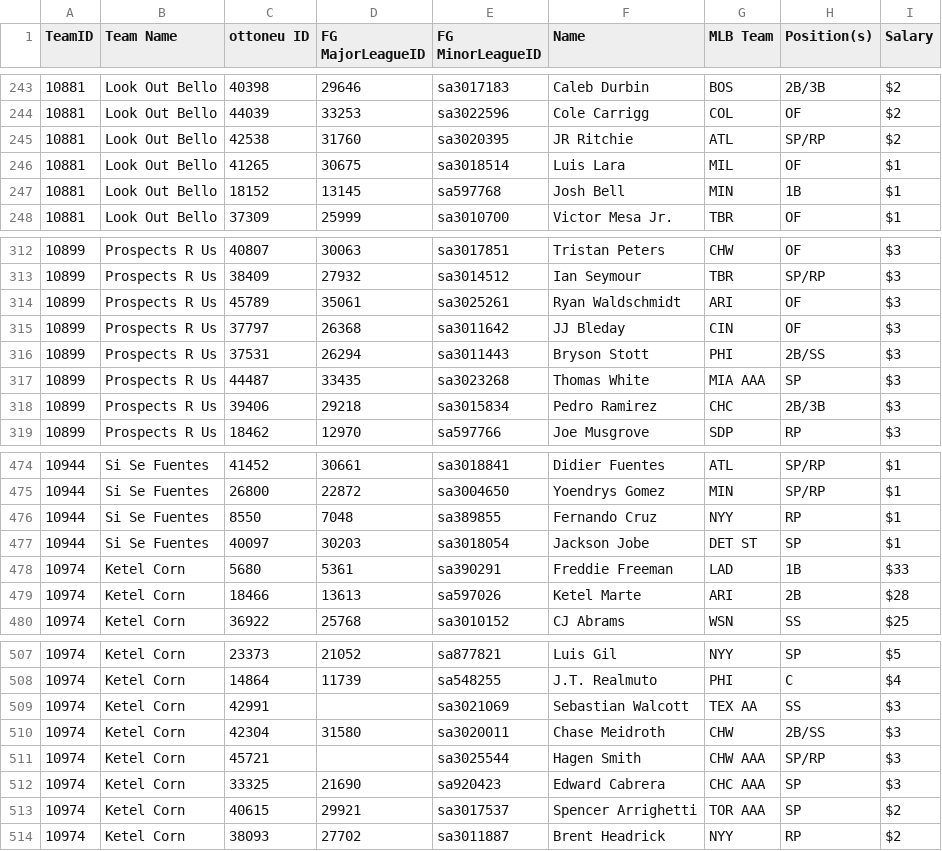
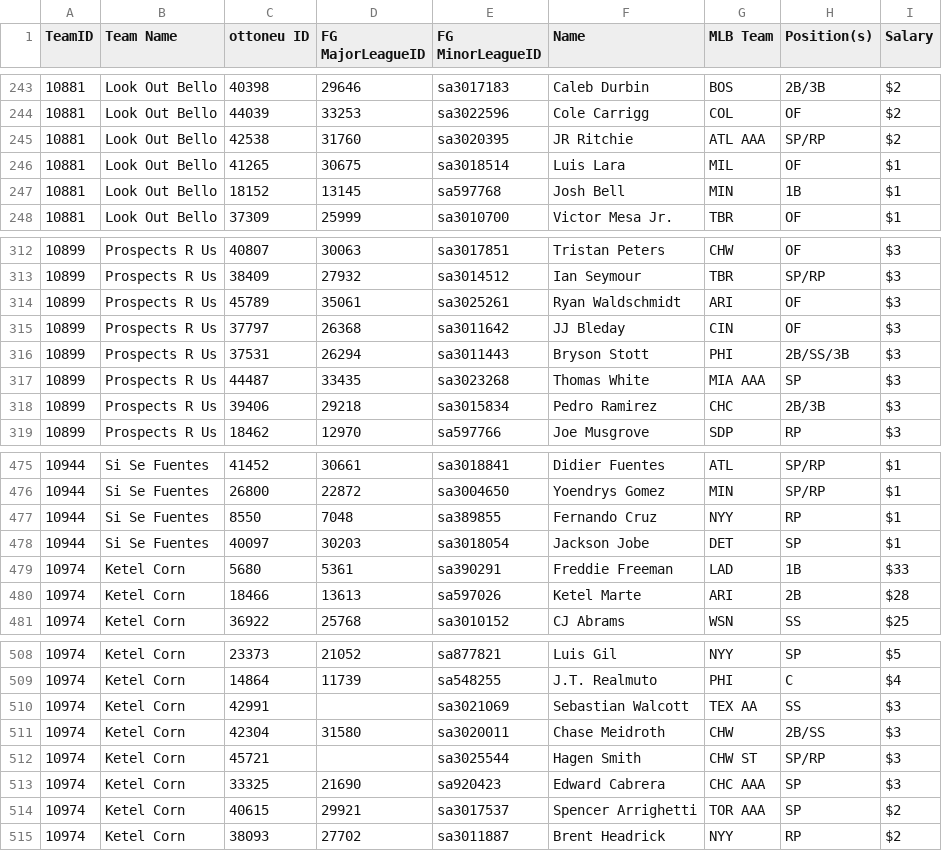
Before and after one commit to bkamisar/OttoneuAI, a CSV file: data/roster.csv, drawn as a sheet; only a part is shown, gaps mark what is left out; the diff covers the shown part only.

Commit message:
Auto-update roster 2026-08-09

```diff
--- a/data/roster.csv
+++ b/data/roster.csv
@@ -244,3 +244,3 @@ TeamID,"Team Name","ottoneu ID","FG MajorLeagueID","FG MinorLeagueID",Name,"MLB
 10881,"Look Out Bello",44039,33253,sa3022596,"Cole Carrigg",COL,OF,$2
-10881,"Look Out Bello",42538,31760,sa3020395,"JR Ritchie",ATL,SP/RP,$2
+10881,"Look Out Bello",42538,31760,sa3020395,"JR Ritchie","ATL AAA",SP/RP,$2
 10881,"Look Out Bello",41265,30675,sa3018514,"Luis Lara",MIL,OF,$1
@@ -315,3 +315,3 @@ TeamID,"Team Name","ottoneu ID","FG MajorLeagueID","FG MinorLeagueID",Name,"MLB
 10899,"Prospects R Us",37797,26368,sa3011642,"JJ Bleday",CIN,OF,$3
-10899,"Prospects R Us",37531,26294,sa3011443,"Bryson Stott",PHI,2B/SS,$3
+10899,"Prospects R Us",37531,26294,sa3011443,"Bryson Stott",PHI,2B/SS/3B,$3
 10899,"Prospects R Us",44487,33435,sa3023268,"Thomas White","MIA AAA",SP,$3
@@ -476,3 +477,3 @@ TeamID,"Team Name","ottoneu ID","FG MajorLeagueID","FG MinorLeagueID",Name,"MLB
 10944,"Si Se Fuentes",8550,7048,sa389855,"Fernando Cruz",NYY,RP,$1
-10944,"Si Se Fuentes",40097,30203,sa3018054,"Jackson Jobe","DET ST",SP,$1
+10944,"Si Se Fuentes",40097,30203,sa3018054,"Jackson Jobe",DET,SP,$1
 10974,"Ketel Corn",5680,5361,sa390291,"Freddie Freeman",LAD,1B,$33
@@ -510,3 +511,3 @@ TeamID,"Team Name","ottoneu ID","FG MajorLeagueID","FG MinorLeagueID",Name,"MLB
 10974,"Ketel Corn",42304,31580,sa3020011,"Chase Meidroth",CHW,2B/SS,$3
-10974,"Ketel Corn",45721,,sa3025544,"Hagen Smith","CHW AAA",SP/RP,$3
+10974,"Ketel Corn",45721,,sa3025544,"Hagen Smith","CHW ST",SP/RP,$3
 10974,"Ketel Corn",33325,21690,sa920423,"Edward Cabrera","CHC AAA",SP,$3
```
Also changed, not shown: 1 added row, 4 moved rows and 4 edited cells elsewhere in this file.
